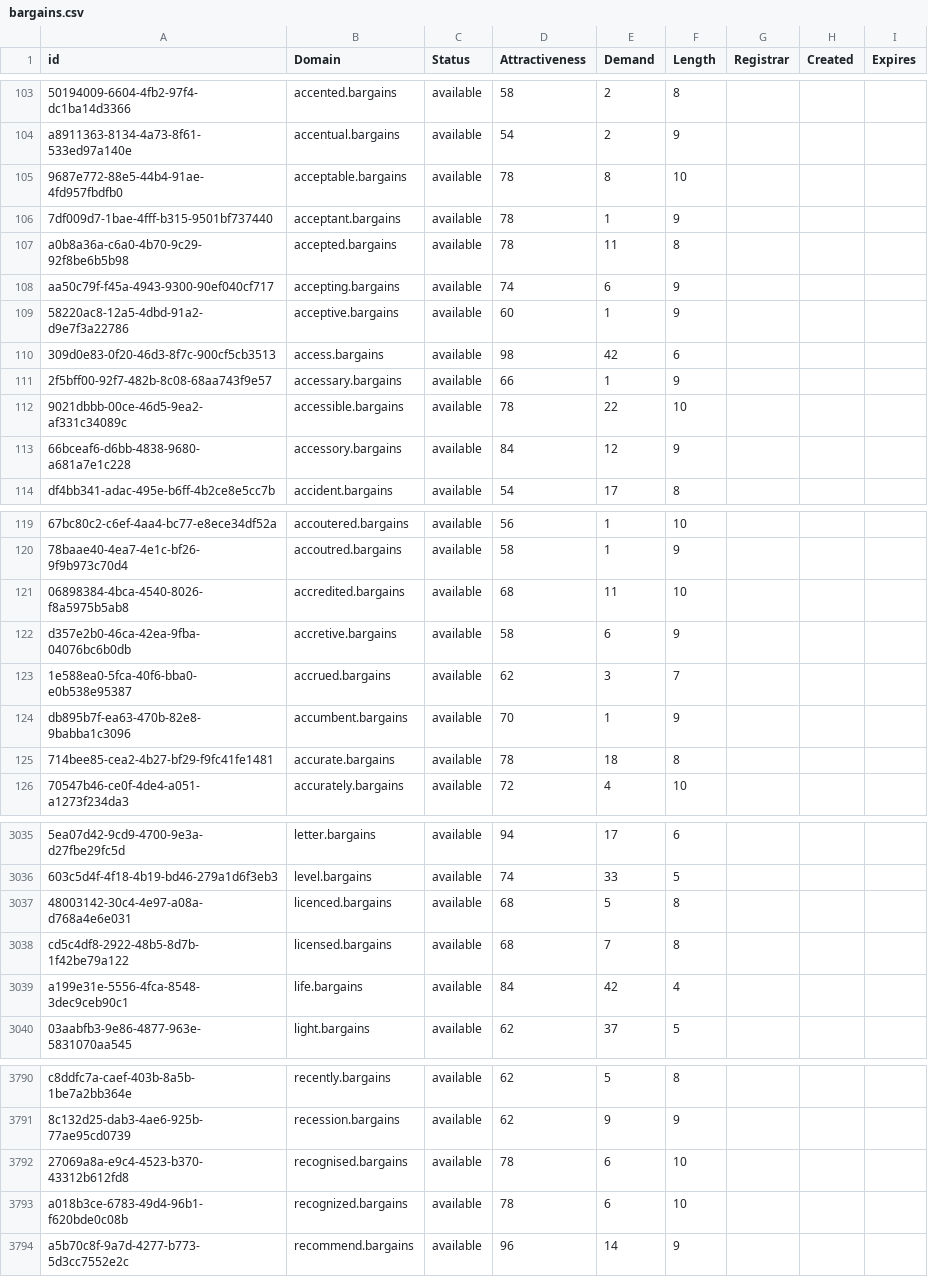
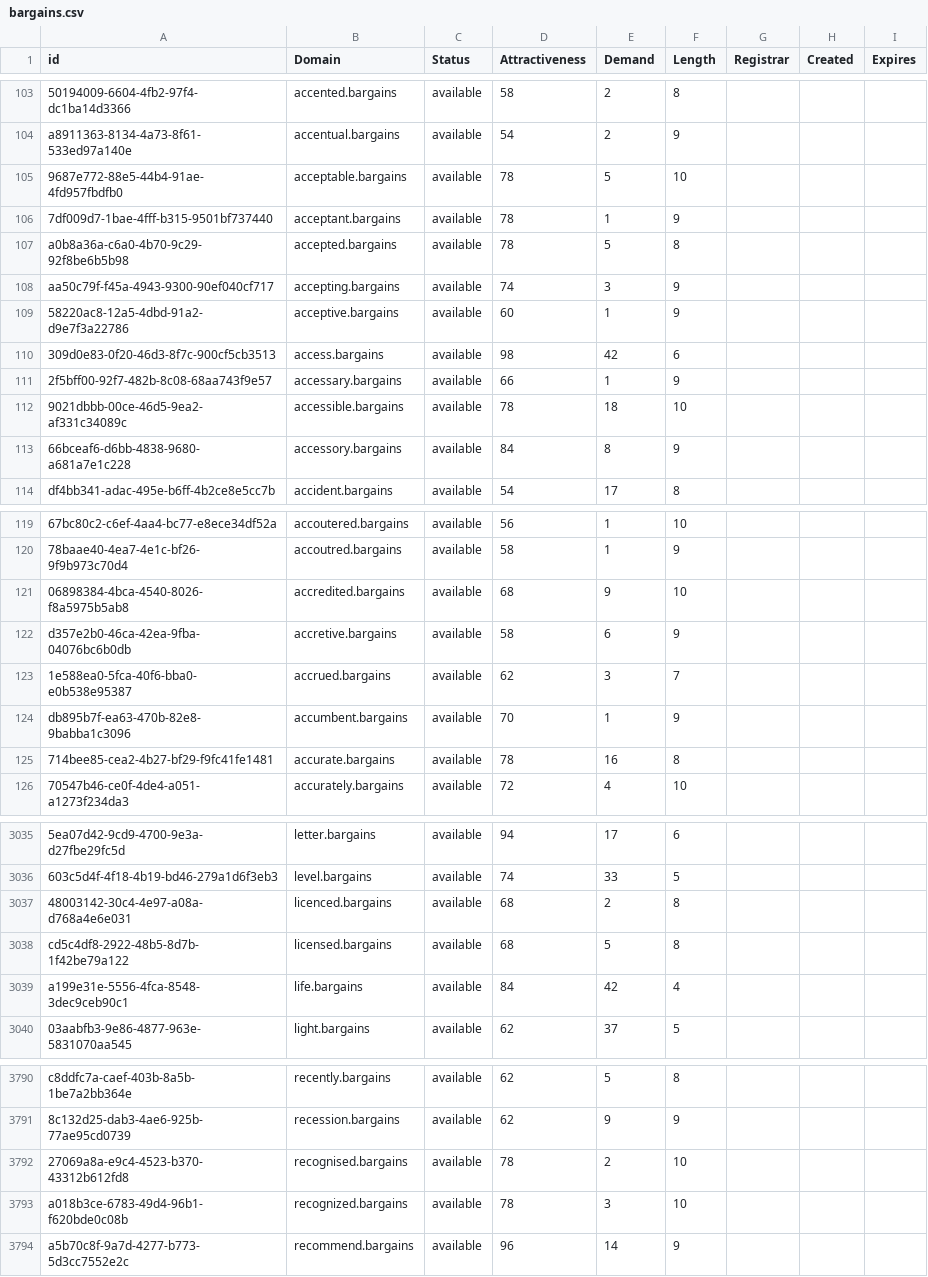
Before and after one commit to UniqueDomains/bargains-oneword-domains, a CSV file: bargains.csv, drawn as a sheet; only a part is shown, gaps mark what is left out; the diff covers the shown part only; the diff names each change by its address in the sheet, - before the commit and + after, or states it on an @@ line.

```diff
--- a/bargains.csv
+++ b/bargains.csv
-E105 (Demand): 8
+E105 (Demand): 5
-E107 (Demand): 11
+E107 (Demand): 5
-E108 (Demand): 6
+E108 (Demand): 3
-E112 (Demand): 22
+E112 (Demand): 18
-E113 (Demand): 12
+E113 (Demand): 8
-E121 (Demand): 11
+E121 (Demand): 9
-E125 (Demand): 18
+E125 (Demand): 16
-E3037 (Demand): 5
+E3037 (Demand): 2
-E3038 (Demand): 7
+E3038 (Demand): 5
-E3792 (Demand): 6
+E3792 (Demand): 2
-E3793 (Demand): 6
+E3793 (Demand): 3
```
Also changed, not shown: 39 edited cells elsewhere in this file, 1 other file.
